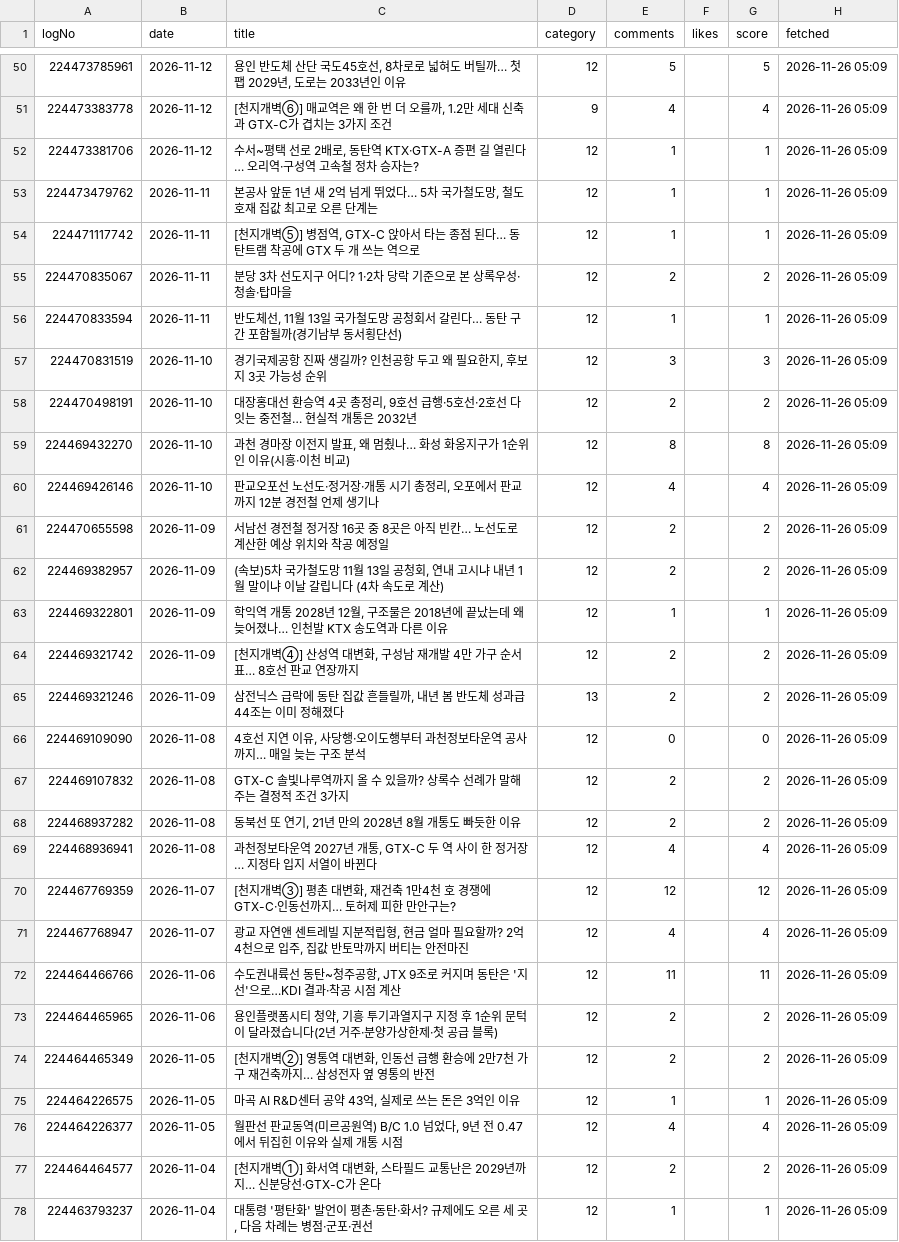
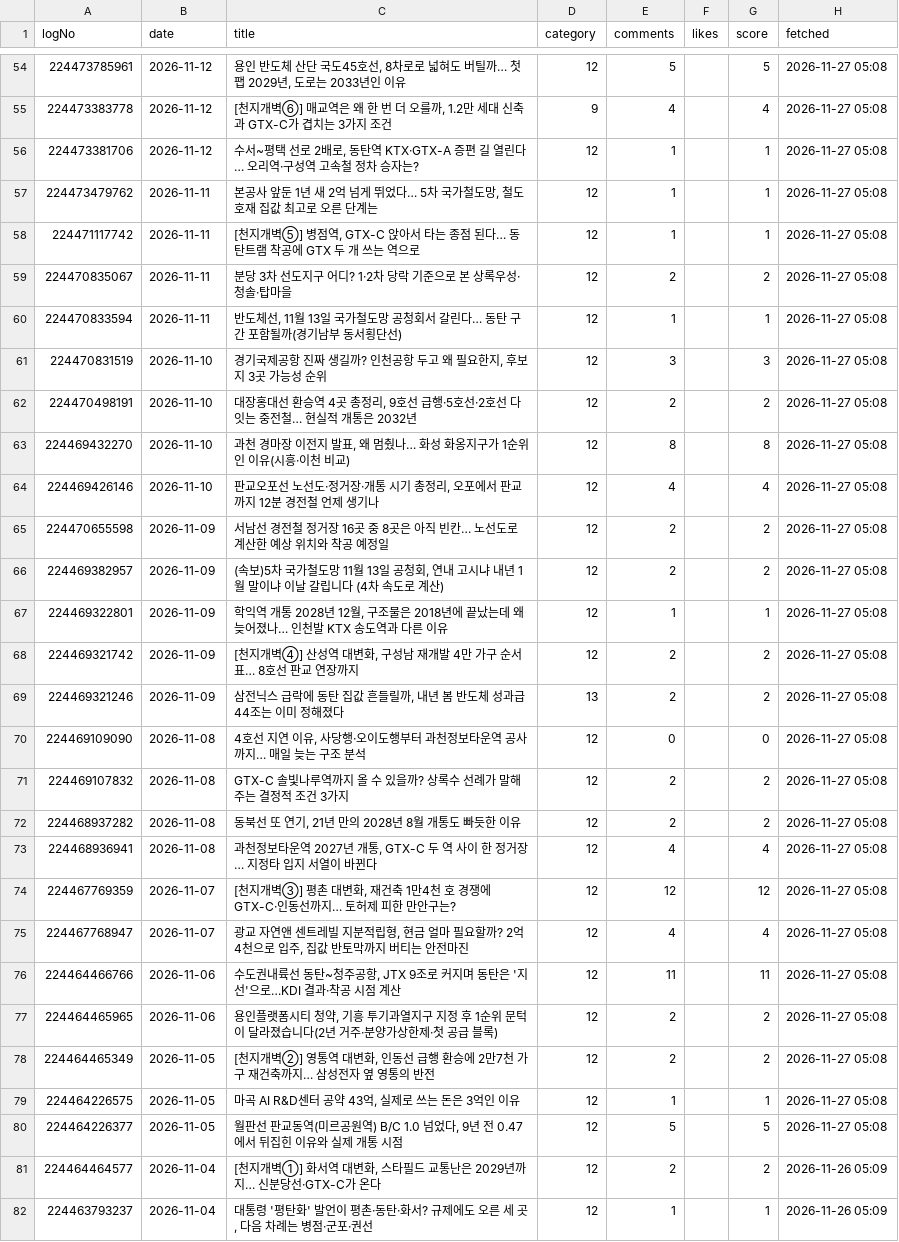
Before and after one commit to min123172317-max/blog-images, a TSV file: data/blog_stats.tsv, drawn as a sheet; only a part is shown, gaps mark what is left out; the diff covers the shown part only.

```diff
--- a/data/blog_stats.tsv
+++ b/data/blog_stats.tsv
@@ -50,28 +54,28 @@ logNo	date	title	category	comments	likes	score	fetched
-224473785961	2026-11-12	용인 반도체 산단 국도45호선, 8차로로 넓혀도 버틸까… 첫 팹 2029년, 도로는 2033년인 이유	12	5		5	2026-11-26 05:09
-224473383778	2026-11-12	[천지개벽⑥] 매교역은 왜 한 번 더 오를까, 1.2만 세대 신축과 GTX-C가 겹치는 3가지 조건	9	4		4	2026-11-26 05:09
-224473381706	2026-11-12	수서~평택 선로 2배로, 동탄역 KTX·GTX-A 증편 길 열린다… 오리역·구성역 고속철 정차 승자는?	12	1		1	2026-11-26 05:09
-224473479762	2026-11-11	본공사 앞둔 1년 새 2억 넘게 뛰었다… 5차 국가철도망, 철도 호재 집값 최고로 오른 단계는	12	1		1	2026-11-26 05:09
-224471117742	2026-11-11	[천지개벽⑤] 병점역, GTX-C 앉아서 타는 종점 된다… 동탄트램 착공에 GTX 두 개 쓰는 역으로	12	1		1	2026-11-26 05:09
-224470835067	2026-11-11	분당 3차 선도지구 어디? 1·2차 당락 기준으로 본 상록우성·청솔·탑마을	12	2		2	2026-11-26 05:09
-224470833594	2026-11-11	반도체선, 11월 13일 국가철도망 공청회서 갈린다… 동탄 구간 포함될까(경기남부 동서횡단선)	12	1		1	2026-11-26 05:09
-224470831519	2026-11-10	경기국제공항 진짜 생길까? 인천공항 두고 왜 필요한지, 후보지 3곳 가능성 순위	12	3		3	2026-11-26 05:09
-224470498191	2026-11-10	대장홍대선 환승역 4곳 총정리, 9호선 급행·5호선·2호선 다 잇는 중전철… 현실적 개통은 2032년	12	2		2	2026-11-26 05:09
-224469432270	2026-11-10	과천 경마장 이전지 발표, 왜 멈췄나… 화성 화옹지구가 1순위인 이유(시흥·이천 비교)	12	8		8	2026-11-26 05:09
-224469426146	2026-11-10	판교오포선 노선도·정거장·개통 시기 총정리, 오포에서 판교까지 12분 경전철 언제 생기나	12	4		4	2026-11-26 05:09
-224470655598	2026-11-09	서남선 경전철 정거장 16곳 중 8곳은 아직 빈칸… 노선도로 계산한 예상 위치와 착공 예정일	12	2		2	2026-11-26 05:09
-224469382957	2026-11-09	(속보)5차 국가철도망 11월 13일 공청회, 연내 고시냐 내년 1월 말이냐 이날 갈립니다 (4차 속도로 계산)	12	2		2	2026-11-26 05:09
-224469322801	2026-11-09	학익역 개통 2028년 12월, 구조물은 2018년에 끝났는데 왜 늦어졌나… 인천발 KTX 송도역과 다른 이유	12	1		1	2026-11-26 05:09
-224469321742	2026-11-09	[천지개벽④] 산성역 대변화, 구성남 재개발 4만 가구 순서표… 8호선 판교 연장까지	12	2		2	2026-11-26 05:09
-224469321246	2026-11-09	삼전닉스 급락에 동탄 집값 흔들릴까, 내년 봄 반도체 성과급 44조는 이미 정해졌다	13	2		2	2026-11-26 05:09
-224469109090	2026-11-08	4호선 지연 이유, 사당행·오이도행부터 과천정보타운역 공사까지… 매일 늦는 구조 분석	12	0		0	2026-11-26 05:09
-224469107832	2026-11-08	GTX-C 솔빛나루역까지 올 수 있을까? 상록수 선례가 말해주는 결정적 조건 3가지	12	2		2	2026-11-26 05:09
-224468937282	2026-11-08	동북선 또 연기, 21년 만의 2028년 8월 개통도 빠듯한 이유	12	2		2	2026-11-26 05:09
-224468936941	2026-11-08	과천정보타운역 2027년 개통, GTX-C 두 역 사이 한 정거장… 지정타 입지 서열이 바뀐다	12	4		4	2026-11-26 05:09
-224467769359	2026-11-07	[천지개벽③] 평촌 대변화, 재건축 1만4천 호 경쟁에 GTX-C·인동선까지… 토허제 피한 만안구는?	12	12		12	2026-11-26 05:09
-224467768947	2026-11-07	광교 자연앤 센트레빌 지분적립형, 현금 얼마 필요할까? 2억 4천으로 입주, 집값 반토막까지 버티는 안전마진	12	4		4	2026-11-26 05:09
-224464466766	2026-11-06	수도권내륙선 동탄~청주공항, JTX 9조로 커지며 동탄은 '지선'으로…KDI 결과·착공 시점 계산	12	11		11	2026-11-26 05:09
-224464465965	2026-11-06	용인플랫폼시티 청약, 기흥 투기과열지구 지정 후 1순위 문턱이 달라졌습니다(2년 거주·분양가상한제·첫 공급 블록)	12	2		2	2026-11-26 05:09
-224464465349	2026-11-05	[천지개벽②] 영통역 대변화, 인동선 급행 환승에 2만7천 가구 재건축까지… 삼성전자 옆 영통의 반전	12	2		2	2026-11-26 05:09
-224464226575	2026-11-05	마곡 AI R&D센터 공약 43억, 실제로 쓰는 돈은 3억인 이유	12	1		1	2026-11-26 05:09
-224464226377	2026-11-05	월판선 판교동역(미르공원역) B/C 1.0 넘었다, 9년 전 0.47에서 뒤집힌 이유와 실제 개통 시점	12	4		4	2026-11-26 05:09
+224473785961	2026-11-12	용인 반도체 산단 국도45호선, 8차로로 넓혀도 버틸까… 첫 팹 2029년, 도로는 2033년인 이유	12	5		5	2026-11-27 05:08
+224473383778	2026-11-12	[천지개벽⑥] 매교역은 왜 한 번 더 오를까, 1.2만 세대 신축과 GTX-C가 겹치는 3가지 조건	9	4		4	2026-11-27 05:08
+224473381706	2026-11-12	수서~평택 선로 2배로, 동탄역 KTX·GTX-A 증편 길 열린다… 오리역·구성역 고속철 정차 승자는?	12	1		1	2026-11-27 05:08
+224473479762	2026-11-11	본공사 앞둔 1년 새 2억 넘게 뛰었다… 5차 국가철도망, 철도 호재 집값 최고로 오른 단계는	12	1		1	2026-11-27 05:08
+224471117742	2026-11-11	[천지개벽⑤] 병점역, GTX-C 앉아서 타는 종점 된다… 동탄트램 착공에 GTX 두 개 쓰는 역으로	12	1		1	2026-11-27 05:08
+224470835067	2026-11-11	분당 3차 선도지구 어디? 1·2차 당락 기준으로 본 상록우성·청솔·탑마을	12	2		2	2026-11-27 05:08
+224470833594	2026-11-11	반도체선, 11월 13일 국가철도망 공청회서 갈린다… 동탄 구간 포함될까(경기남부 동서횡단선)	12	1		1	2026-11-27 05:08
+224470831519	2026-11-10	경기국제공항 진짜 생길까? 인천공항 두고 왜 필요한지, 후보지 3곳 가능성 순위	12	3		3	2026-11-27 05:08
+224470498191	2026-11-10	대장홍대선 환승역 4곳 총정리, 9호선 급행·5호선·2호선 다 잇는 중전철… 현실적 개통은 2032년	12	2		2	2026-11-27 05:08
+224469432270	2026-11-10	과천 경마장 이전지 발표, 왜 멈췄나… 화성 화옹지구가 1순위인 이유(시흥·이천 비교)	12	8		8	2026-11-27 05:08
+224469426146	2026-11-10	판교오포선 노선도·정거장·개통 시기 총정리, 오포에서 판교까지 12분 경전철 언제 생기나	12	4		4	2026-11-27 05:08
+224470655598	2026-11-09	서남선 경전철 정거장 16곳 중 8곳은 아직 빈칸… 노선도로 계산한 예상 위치와 착공 예정일	12	2		2	2026-11-27 05:08
+224469382957	2026-11-09	(속보)5차 국가철도망 11월 13일 공청회, 연내 고시냐 내년 1월 말이냐 이날 갈립니다 (4차 속도로 계산)	12	2		2	2026-11-27 05:08
+224469322801	2026-11-09	학익역 개통 2028년 12월, 구조물은 2018년에 끝났는데 왜 늦어졌나… 인천발 KTX 송도역과 다른 이유	12	1		1	2026-11-27 05:08
+224469321742	2026-11-09	[천지개벽④] 산성역 대변화, 구성남 재개발 4만 가구 순서표… 8호선 판교 연장까지	12	2		2	2026-11-27 05:08
+224469321246	2026-11-09	삼전닉스 급락에 동탄 집값 흔들릴까, 내년 봄 반도체 성과급 44조는 이미 정해졌다	13	2		2	2026-11-27 05:08
+224469109090	2026-11-08	4호선 지연 이유, 사당행·오이도행부터 과천정보타운역 공사까지… 매일 늦는 구조 분석	12	0		0	2026-11-27 05:08
+224469107832	2026-11-08	GTX-C 솔빛나루역까지 올 수 있을까? 상록수 선례가 말해주는 결정적 조건 3가지	12	2		2	2026-11-27 05:08
+224468937282	2026-11-08	동북선 또 연기, 21년 만의 2028년 8월 개통도 빠듯한 이유	12	2		2	2026-11-27 05:08
+224468936941	2026-11-08	과천정보타운역 2027년 개통, GTX-C 두 역 사이 한 정거장… 지정타 입지 서열이 바뀐다	12	4		4	2026-11-27 05:08
+224467769359	2026-11-07	[천지개벽③] 평촌 대변화, 재건축 1만4천 호 경쟁에 GTX-C·인동선까지… 토허제 피한 만안구는?	12	12		12	2026-11-27 05:08
+224467768947	2026-11-07	광교 자연앤 센트레빌 지분적립형, 현금 얼마 필요할까? 2억 4천으로 입주, 집값 반토막까지 버티는 안전마진	12	4		4	2026-11-27 05:08
+224464466766	2026-11-06	수도권내륙선 동탄~청주공항, JTX 9조로 커지며 동탄은 '지선'으로…KDI 결과·착공 시점 계산	12	11		11	2026-11-27 05:08
+224464465965	2026-11-06	용인플랫폼시티 청약, 기흥 투기과열지구 지정 후 1순위 문턱이 달라졌습니다(2년 거주·분양가상한제·첫 공급 블록)	12	2		2	2026-11-27 05:08
+224464465349	2026-11-05	[천지개벽②] 영통역 대변화, 인동선 급행 환승에 2만7천 가구 재건축까지… 삼성전자 옆 영통의 반전	12	2		2	2026-11-27 05:08
+224464226575	2026-11-05	마곡 AI R&D센터 공약 43억, 실제로 쓰는 돈은 3억인 이유	12	1		1	2026-11-27 05:08
+224464226377	2026-11-05	월판선 판교동역(미르공원역) B/C 1.0 넘었다, 9년 전 0.47에서 뒤집힌 이유와 실제 개통 시점	12	5		5	2026-11-27 05:08
 224464464577	2026-11-04	[천지개벽①] 화서역 대변화, 스타필드 교통난은 2029년까지… 신분당선·GTX-C가 온다	12	2		2	2026-11-26 05:09
```
Also changed, not shown: 4 added rows and 51 edited cells elsewhere in this file, 2 other files.
